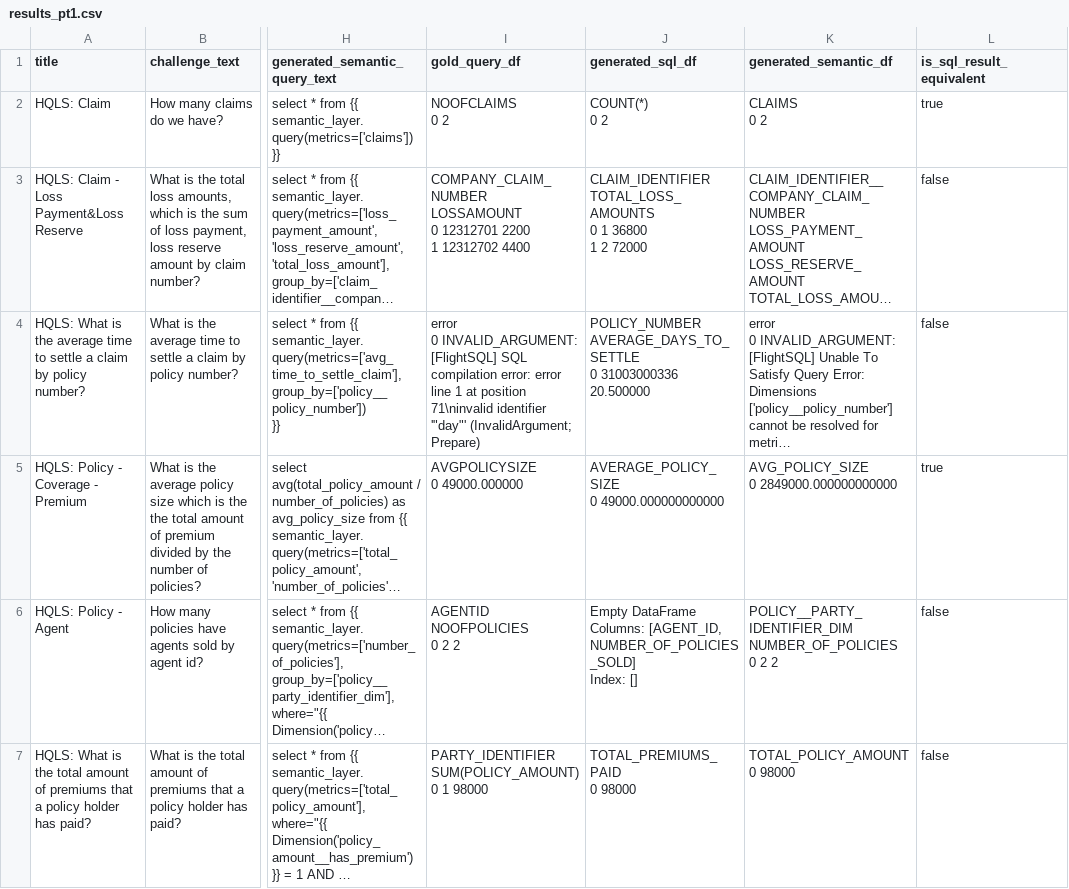
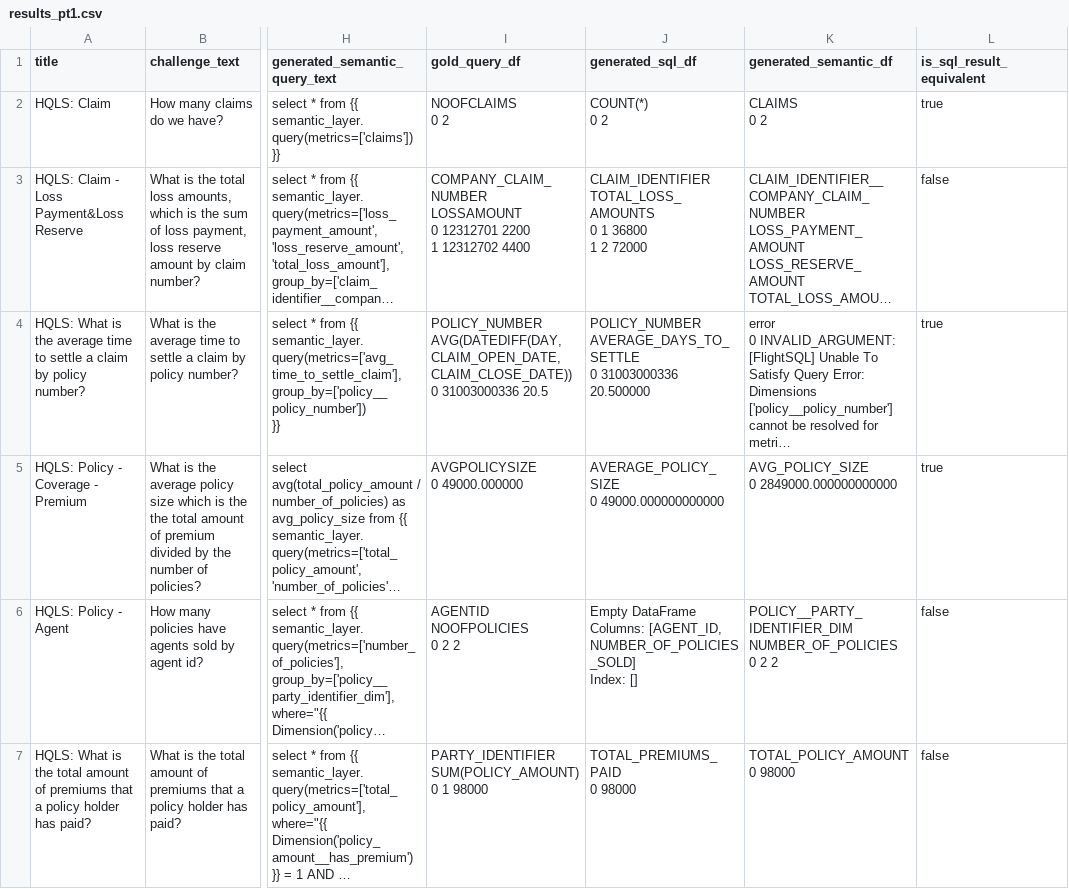
Before and after one commit to dbt-labs/semantic-layer-llm-benchmarking, a CSV file: hex_notebook/results_pt1.csv, drawn as a sheet; only a part is shown, gaps mark what is left out; long unchanged cells end in …; ↵ is a line break in a cell; the diff covers the shown part only; the diff names each change by its address in the sheet, - before the commit and + after, or states it on an @@ line.

Commit message:
Fix gold df's and sql equivalency for one question

```diff
--- a/hex_notebook/results_pt1.csv
+++ b/hex_notebook/results_pt1.csv
-I4 (gold_query_df): error ↵ 0 INVALID_ARGUMENT: [FlightSQL] SQL compilation error: error line 1 at position 71\ninvalid identifier '"day"' (InvalidArgument; Prepare)
+I4 (gold_query_df): POLICY_NUMBER AVG(DATEDIFF(DAY, CLAIM_OPEN_DATE, CLAIM_CLOSE_DATE)) ↵ 0 31003000336 20.5
-L4 (is_sql_result_equivalent): false
+L4 (is_sql_result_equivalent): true
```
Also changed, not shown: 7 edited cells elsewhere in this file, hex_notebook/results_pt2.csv, hex_notebook/results_pt3.csv, 1 other file.
